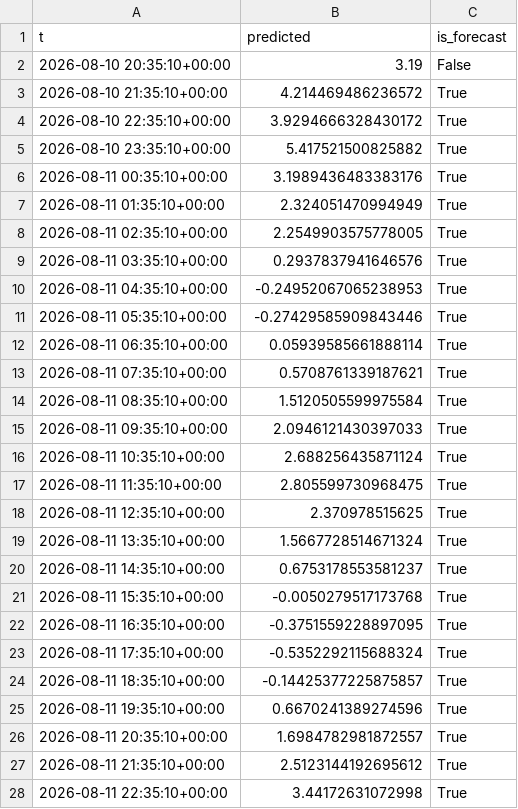
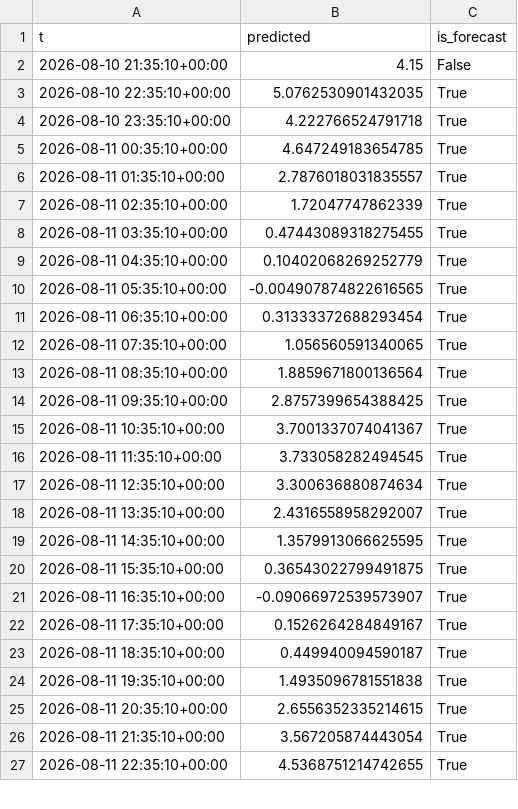
Before and after one commit to richardmhuse/do-not-hit-the-bridge-V2, a CSV file: data/processed/forecast.csv, drawn as a sheet; only a part is shown; the diff covers the shown part only.

```diff
--- a/data/processed/forecast.csv
+++ b/data/processed/forecast.csv
@@ -1,28 +1,27 @@
 t,predicted,is_forecast
-2026-08-10 20:35:10+00:00,3.19,False
-2026-08-10 21:35:10+00:00,4.214469486236572,True
-2026-08-10 22:35:10+00:00,3.9294666328430172,True
-2026-08-10 23:35:10+00:00,5.417521500825882,True
-2026-08-11 00:35:10+00:00,3.1989436483383176,True
-2026-08-11 01:35:10+00:00,2.324051470994949,True
-2026-08-11 02:35:10+00:00,2.2549903575778005,True
-2026-08-11 03:35:10+00:00,0.2937837941646576,True
-2026-08-11 04:35:10+00:00,-0.24952067065238953,True
-2026-08-11 05:35:10+00:00,-0.27429585909843446,True
-2026-08-11 06:35:10+00:00,0.05939585661888114,True
-2026-08-11 07:35:10+00:00,0.5708761339187621,True
-2026-08-11 08:35:10+00:00,1.5120505599975584,True
-2026-08-11 09:35:10+00:00,2.0946121430397033,True
-2026-08-11 10:35:10+00:00,2.688256435871124,True
-2026-08-11 11:35:10+00:00,2.805599730968475,True
-2026-08-11 12:35:10+00:00,2.370978515625,True
-2026-08-11 13:35:10+00:00,1.5667728514671324,True
-2026-08-11 14:35:10+00:00,0.6753178553581237,True
-2026-08-11 15:35:10+00:00,-0.0050279517173768,True
-2026-08-11 16:35:10+00:00,-0.3751559228897095,True
-2026-08-11 17:35:10+00:00,-0.5352292115688324,True
-2026-08-11 18:35:10+00:00,-0.14425377225875857,True
-2026-08-11 19:35:10+00:00,0.6670241389274596,True
-2026-08-11 20:35:10+00:00,1.6984782981872557,True
-2026-08-11 21:35:10+00:00,2.5123144192695612,True
-2026-08-11 22:35:10+00:00,3.44172631072998,True
+2026-08-10 21:35:10+00:00,4.15,False
+2026-08-10 22:35:10+00:00,5.0762530901432035,True
+2026-08-10 23:35:10+00:00,4.222766524791718,True
+2026-08-11 00:35:10+00:00,4.647249183654785,True
+2026-08-11 01:35:10+00:00,2.7876018031835557,True
+2026-08-11 02:35:10+00:00,1.72047747862339,True
+2026-08-11 03:35:10+00:00,0.47443089318275455,True
+2026-08-11 04:35:10+00:00,0.10402068269252779,True
+2026-08-11 05:35:10+00:00,-0.004907874822616565,True
+2026-08-11 06:35:10+00:00,0.31333372688293454,True
+2026-08-11 07:35:10+00:00,1.056560591340065,True
+2026-08-11 08:35:10+00:00,1.8859671800136564,True
+2026-08-11 09:35:10+00:00,2.8757399654388425,True
+2026-08-11 10:35:10+00:00,3.7001337074041367,True
+2026-08-11 11:35:10+00:00,3.733058282494545,True
+2026-08-11 12:35:10+00:00,3.300636880874634,True
+2026-08-11 13:35:10+00:00,2.4316558958292007,True
+2026-08-11 14:35:10+00:00,1.3579913066625595,True
+2026-08-11 15:35:10+00:00,0.36543022799491875,True
+2026-08-11 16:35:10+00:00,-0.09066972539573907,True
+2026-08-11 17:35:10+00:00,0.1526264284849167,True
+2026-08-11 18:35:10+00:00,0.449940094590187,True
+2026-08-11 19:35:10+00:00,1.4935096781551838,True
+2026-08-11 20:35:10+00:00,2.6556352335214615,True
+2026-08-11 21:35:10+00:00,3.567205874443054,True
+2026-08-11 22:35:10+00:00,4.5368751214742655,True
```
Also changed, not shown: 1 added row and 11 edited cells elsewhere in this file, data/processed/combined.csv, data/raw/lunar.csv, 36 other files.
